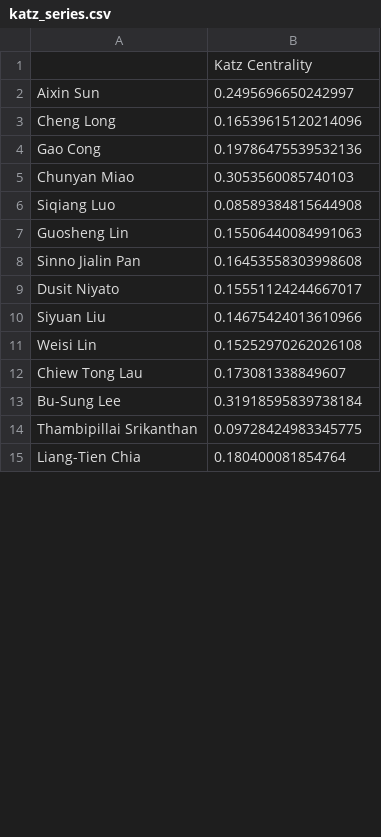
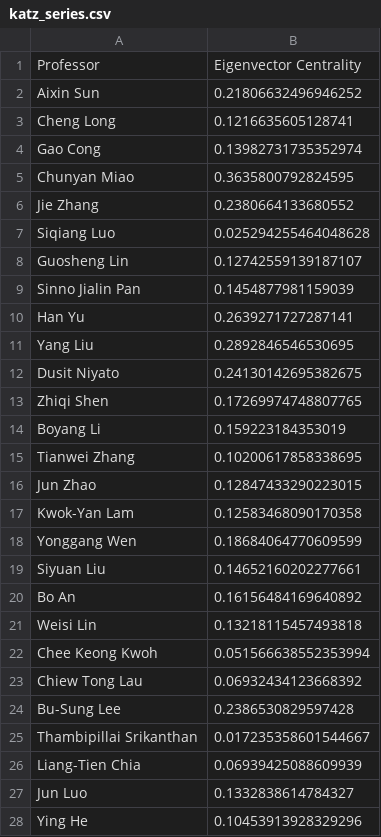
Before and after one commit to calicxy/CZ4125-SCSE-Dashboard, a CSV file: data/katz_series.csv, drawn as a sheet; only a part is shown; the diff covers the shown part only.

```diff
--- a/data/katz_series.csv
+++ b/data/katz_series.csv
@@ -1,15 +1,28 @@
-,Katz Centrality
-Aixin Sun,0.2495696650242997
-Cheng Long,0.16539615120214096
-Gao Cong,0.19786475539532136
-Chunyan Miao,0.3053560085740103
-Siqiang Luo,0.08589384815644908
-Guosheng Lin,0.15506440084991063
-Sinno Jialin Pan,0.16453558303998608
-Dusit Niyato,0.15551124244667017
-Siyuan Liu,0.14675424013610966
-Weisi Lin,0.15252970262026108
-Chiew Tong Lau,0.173081338849607
-Bu-Sung Lee,0.31918595839738184
-Thambipillai Srikanthan,0.09728424983345775
-Liang-Tien Chia,0.180400081854764
+Professor,Eigenvector Centrality
+Aixin Sun,0.21806632496946252
+Cheng Long,0.1216635605128741
+Gao Cong,0.13982731735352974
+Chunyan Miao,0.3635800792824595
+Jie Zhang,0.2380664133680552
+Siqiang Luo,0.025294255464048628
+Guosheng Lin,0.12742559139187107
+Sinno Jialin Pan,0.1454877981159039
+Han Yu,0.2639271727287141
+Yang Liu,0.2892846546530695
+Dusit Niyato,0.24130142695382675
+Zhiqi Shen,0.17269974748807765
+Boyang Li,0.159223184353019
+Tianwei Zhang,0.10200617858338695
+Jun Zhao,0.12847433290223015
+Kwok-Yan Lam,0.12583468090170358
+Yonggang Wen,0.18684064770609599
+Siyuan Liu,0.14652160202277661
+Bo An,0.16156484169640892
+Weisi Lin,0.13218115457493818
+Chee Keong Kwoh,0.051566638552353994
+Chiew Tong Lau,0.06932434123668392
+Bu-Sung Lee,0.2386530829597428
+Thambipillai Srikanthan,0.017235358601544667
+Liang-Tien Chia,0.06939425088609939
+Jun Luo,0.1332838614784327
+Ying He,0.10453913928329296
```
Also changed, not shown: 6 added rows, 1 removed row and 40 edited cells elsewhere in this file, 56 other files.
